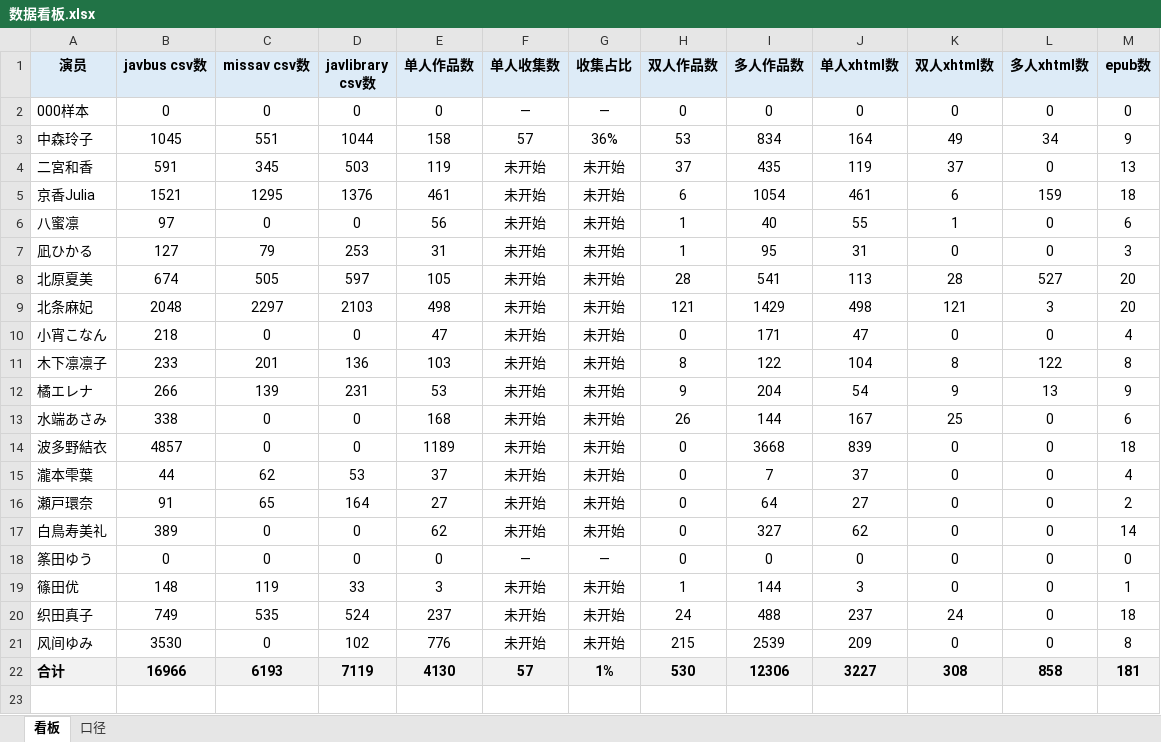
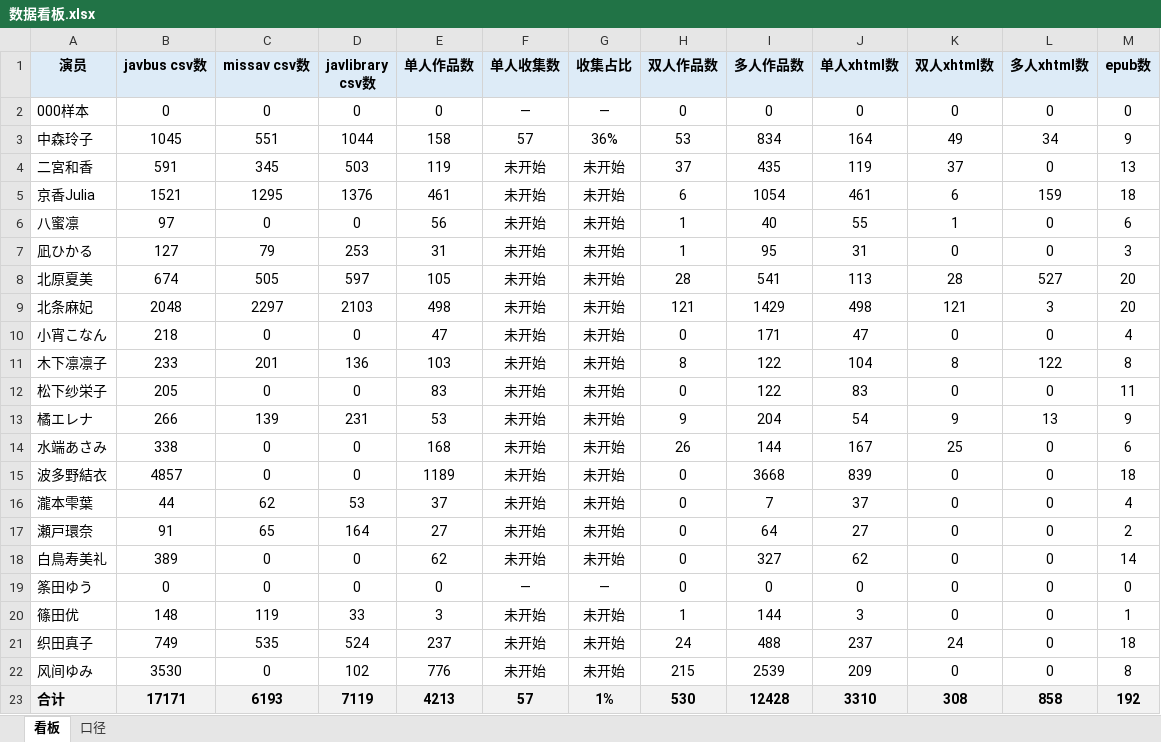
Before and after one commit to Jessper2024/adult-book-library, an Excel workbook: _管理文档/数据看板.xlsx, sheet 看板, drawn as a sheet; values as stored, in another font and other column widths than the file's, no borders; addresses are those after the commit; the diff names each change by its address in the sheet, - before the commit and + after, or states it on an @@ line.

Commit message:
新增演员 松下纱栄子 v3 合集 7 份 + 看板刷新（19 位 / 192 本）

```diff
--- a/_管理文档/数据看板.xlsx (sheet 看板)
+++ b/_管理文档/数据看板.xlsx (sheet 看板)
+row 12: 松下纱栄子 | 205 | 0 | 0 | 83 | 未开始 | 未开始 | 0 | 122 | 83 | 0 | 0 | 11
-B23 (javbus csv数): 16966
+B23 (javbus csv数): 17171
-E23 (单人作品数): 4130
+E23 (单人作品数): 4213
-I23 (多人作品数): 12306
+I23 (多人作品数): 12428
-J23 (单人xhtml数): 3227
+J23 (单人xhtml数): 3310
-M23 (epub数): 181
+M23 (epub数): 192
```
Also changed, not shown: sheet 口径, 9 other files.
